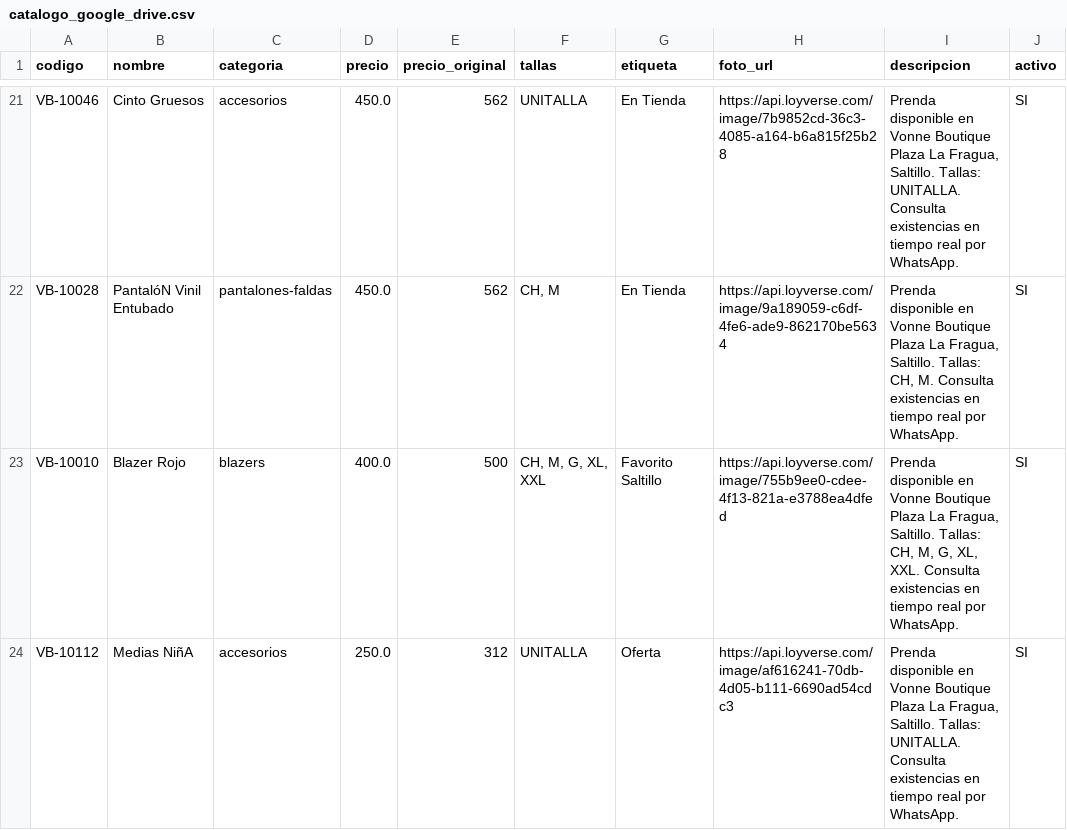
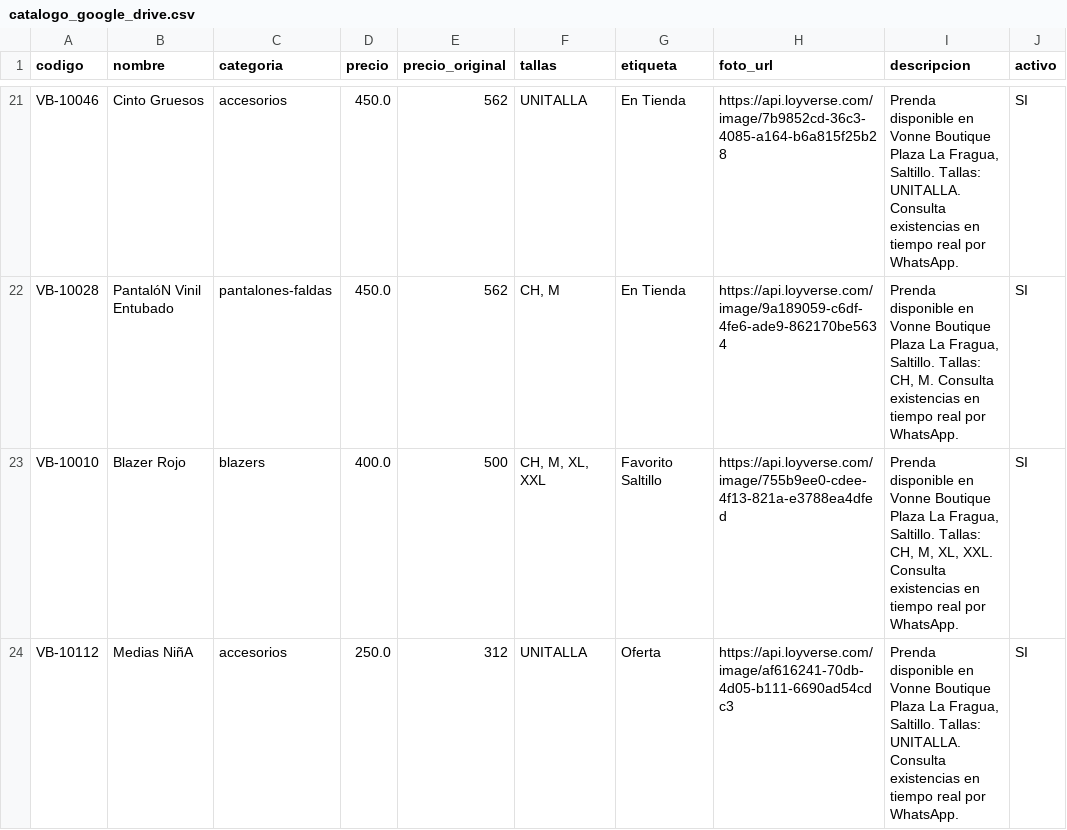
Before and after one commit to robologixautomation-hub/VonneWeb, a CSV file: catalogo_google_drive.csv, drawn as a sheet; only a part is shown, gaps mark what is left out.

```diff
--- a/catalogo_google_drive.csv
+++ b/catalogo_google_drive.csv
@@ -22,3 +22,3 @@ VB-10046,Cinto Gruesos,accesorios,450.0,562,UNITALLA,En Tienda,https://api.loyve
 VB-10028,PantalóN Vinil Entubado,pantalones-faldas,450.0,562,"CH, M",En Tienda,https://api.loyverse.com/image/9a189059-c6df-4fe6-ade9-862170be5634,"Prenda disponible en Vonne Boutique Plaza La Fragua, Saltillo. Tallas: CH, M. Consulta existencias en tiempo real por WhatsApp.",SI
-VB-10010,Blazer Rojo,blazers,400.0,500,"CH, M, G, XL, XXL",Favorito Saltillo,https://api.loyverse.com/image/755b9ee0-cdee-4f13-821a-e3788ea4dfed,"Prenda disponible en Vonne Boutique Plaza La Fragua, Saltillo. Tallas: CH, M, G, XL, XXL. Consulta existencias en tiempo real por WhatsApp.",SI
+VB-10010,Blazer Rojo,blazers,400.0,500,"CH, M, XL, XXL",Favorito Saltillo,https://api.loyverse.com/image/755b9ee0-cdee-4f13-821a-e3788ea4dfed,"Prenda disponible en Vonne Boutique Plaza La Fragua, Saltillo. Tallas: CH, M, XL, XXL. Consulta existencias en tiempo real por WhatsApp.",SI
 VB-10112,Medias NiñA,accesorios,250.0,312,UNITALLA,Oferta,https://api.loyverse.com/image/af616241-70db-4d05-b111-6690ad54cdc3,"Prenda disponible en Vonne Boutique Plaza La Fragua, Saltillo. Tallas: UNITALLA. Consulta existencias en tiempo real por WhatsApp.",SI
```
Also changed, not shown: 3 other files.
